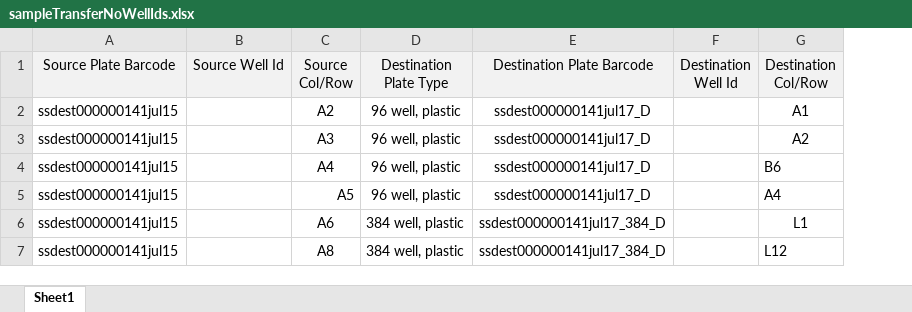
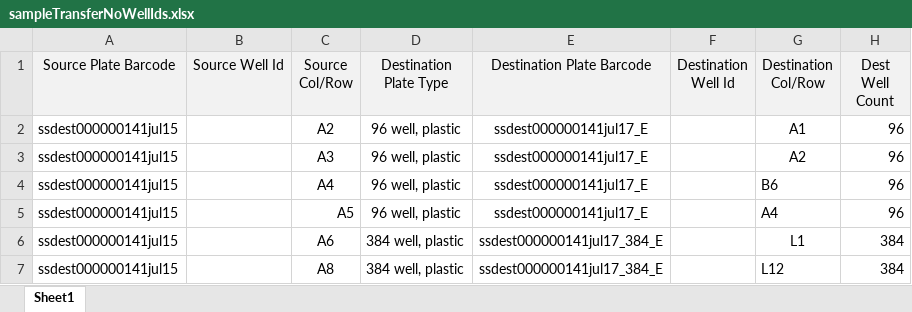
Before and after one commit to twist-jenkins/Sample_Tracker, an Excel workbook: sampledata/sampleTransferNoWellIds.xlsx, sheet Sheet1, drawn as a sheet; values as stored, in another font and other column widths than the file's, no borders; removed rows and columns are numbered as before the commit, all else as after; the diff names each change by its address in the sheet, - before the commit and + after, or states it on an @@ line.

```diff
--- a/sampledata/sampleTransferNoWellIds.xlsx (sheet Sheet1)
+++ b/sampledata/sampleTransferNoWellIds.xlsx (sheet Sheet1)
-column E (Destination Plate Barcode), rows 2-7: ssdest000000141jul17_D | ssdest000000141jul17_D | ssdest000000141jul17_D | ssdest000000141jul17_D | ssdest000000141jul17_384_D | ssdest000000141jul17_384_D
+column E (Destination Plate Barcode), rows 2-7: ssdest000000141jul17_E | ssdest000000141jul17_E | ssdest000000141jul17_E | ssdest000000141jul17_E | ssdest000000141jul17_384_E | ssdest000000141jul17_384_E
+column H (Dest Well Count), rows 2-7: 96 | 96 | 96 | 96 | 384 | 384
```
Also changed, not shown: app/static/sampleTransferSpreadsheet.xlsx, sampledata/sampleTransferJul17.xlsx, 9 other files.
